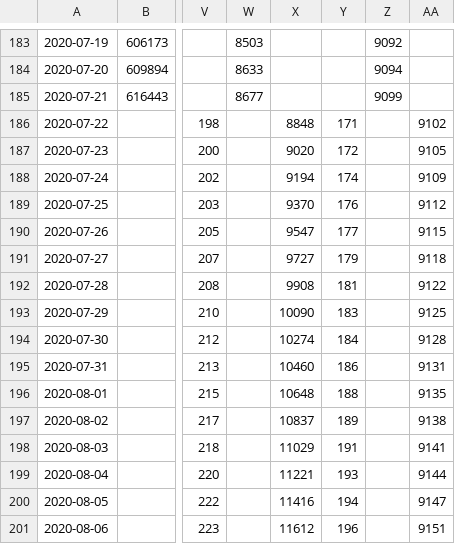
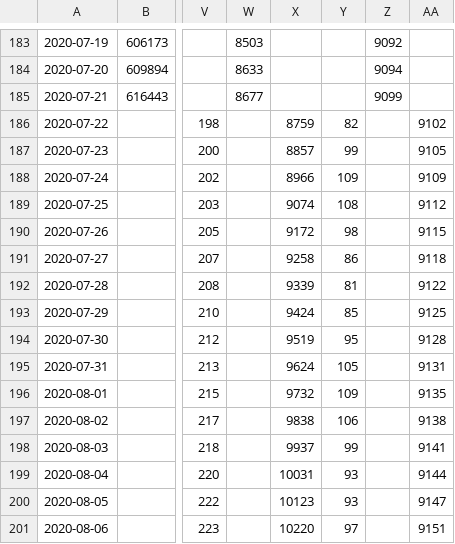
Before and after one commit to gvalenzuelarg/coronavirus, a CSV file: output/deaths.csv, drawn as a sheet; only a part is shown, gaps mark what is left out; the diff covers the shown part only; the diff names each change by its address in the sheet, - before the commit and + after, or states it on an @@ line.

```diff
--- a/output/deaths.csv
+++ b/output/deaths.csv
-X186: 8848
+X186: 8759
-Y186: 171
+Y186: 82
-X187: 9020
+X187: 8857
-Y187: 172
+Y187: 99
-X188: 9194
+X188: 8966
-Y188: 174
+Y188: 109
-X189: 9370
+X189: 9074
-Y189: 176
+Y189: 108
-X190: 9547
+X190: 9172
-Y190: 177
+Y190: 98
-X191: 9727
+X191: 9258
-Y191: 179
+Y191: 86
-X192: 9908
+X192: 9339
-Y192: 181
+Y192: 81
-X193: 10090
+X193: 9424
-Y193: 183
+Y193: 85
-X194: 10274
+X194: 9519
-Y194: 184
+Y194: 95
-X195: 10460
+X195: 9624
-Y195: 186
+Y195: 105
-X196: 10648
+X196: 9732
-Y196: 188
+Y196: 109
-X197: 10837
+X197: 9838
-Y197: 189
+Y197: 106
-X198: 11029
+X198: 9937
-Y198: 191
+Y198: 99
-X199: 11221
+X199: 10031
-Y199: 193
+Y199: 93
-X200: 11416
+X200: 10123
-Y200: 194
+Y200: 93
-X201: 11612
+X201: 10220
-Y201: 196
+Y201: 97
```
Also changed, not shown: 38 edited cells elsewhere in this file, 4 other files.
